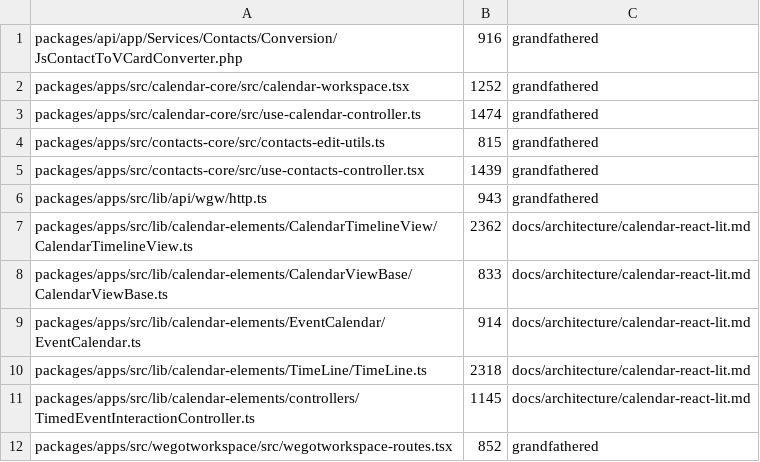
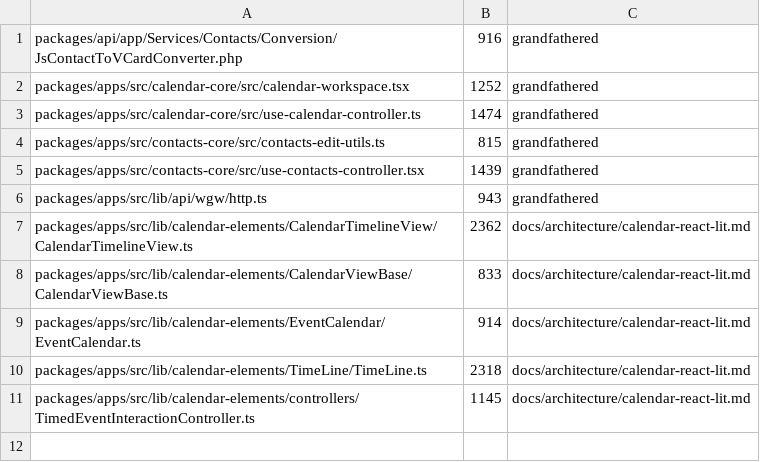
Before and after one commit to WeGotWorkspace/WeGotWorkspace, a TSV file: tools/file-size-baseline.tsv, drawn as a sheet; the diff names each change by its address in the sheet, - before the commit and + after, or states it on an @@ line.

Commit message:
chore: drop wegotworkspace-routes.tsx from the file-size baseline (852 → 691 lines)
Refs #1628

```diff
--- a/tools/file-size-baseline.tsv
+++ b/tools/file-size-baseline.tsv
-row 12: packages/apps/src/wegotworkspace/src/wegotworkspace-routes.tsx | 852 | grandfathered
```
